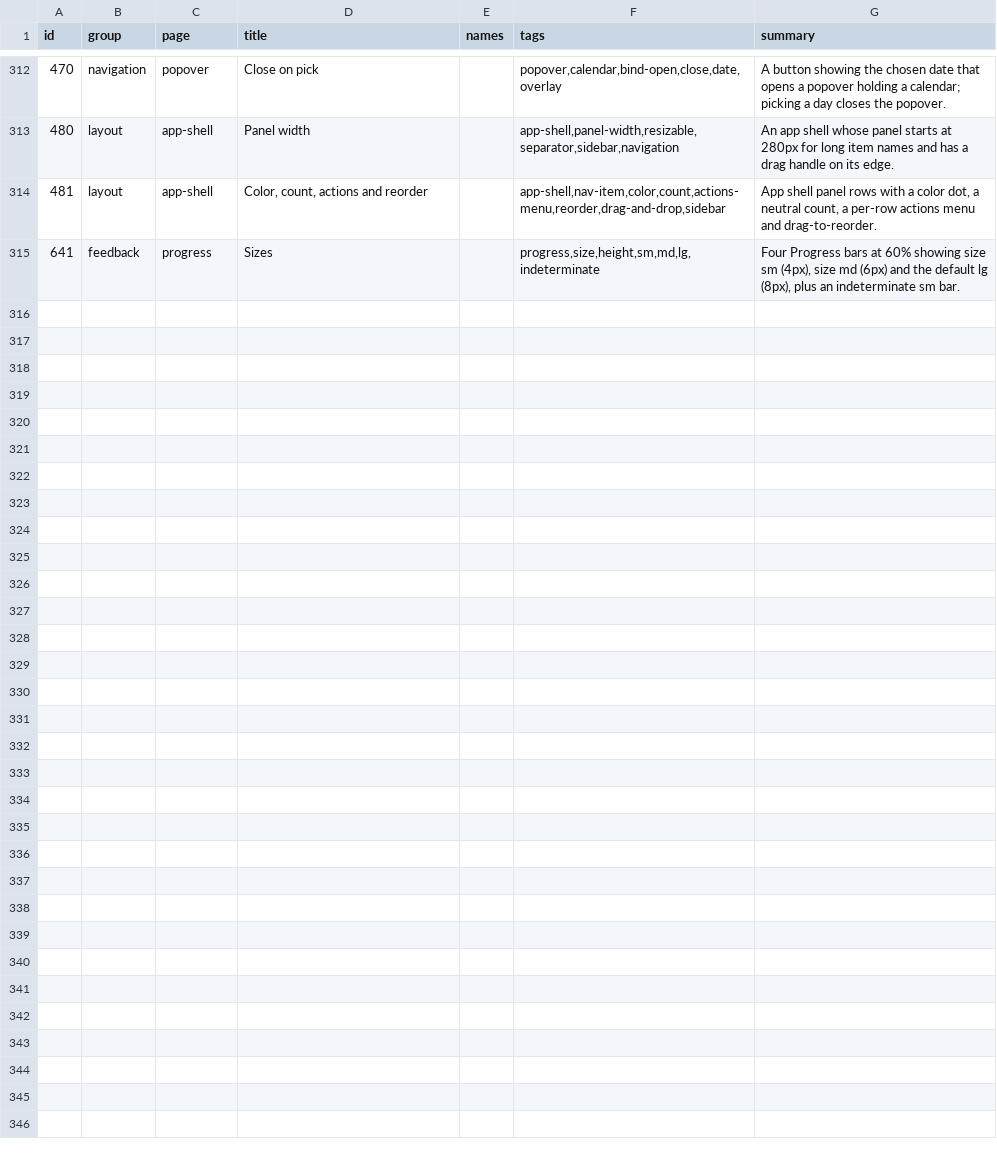
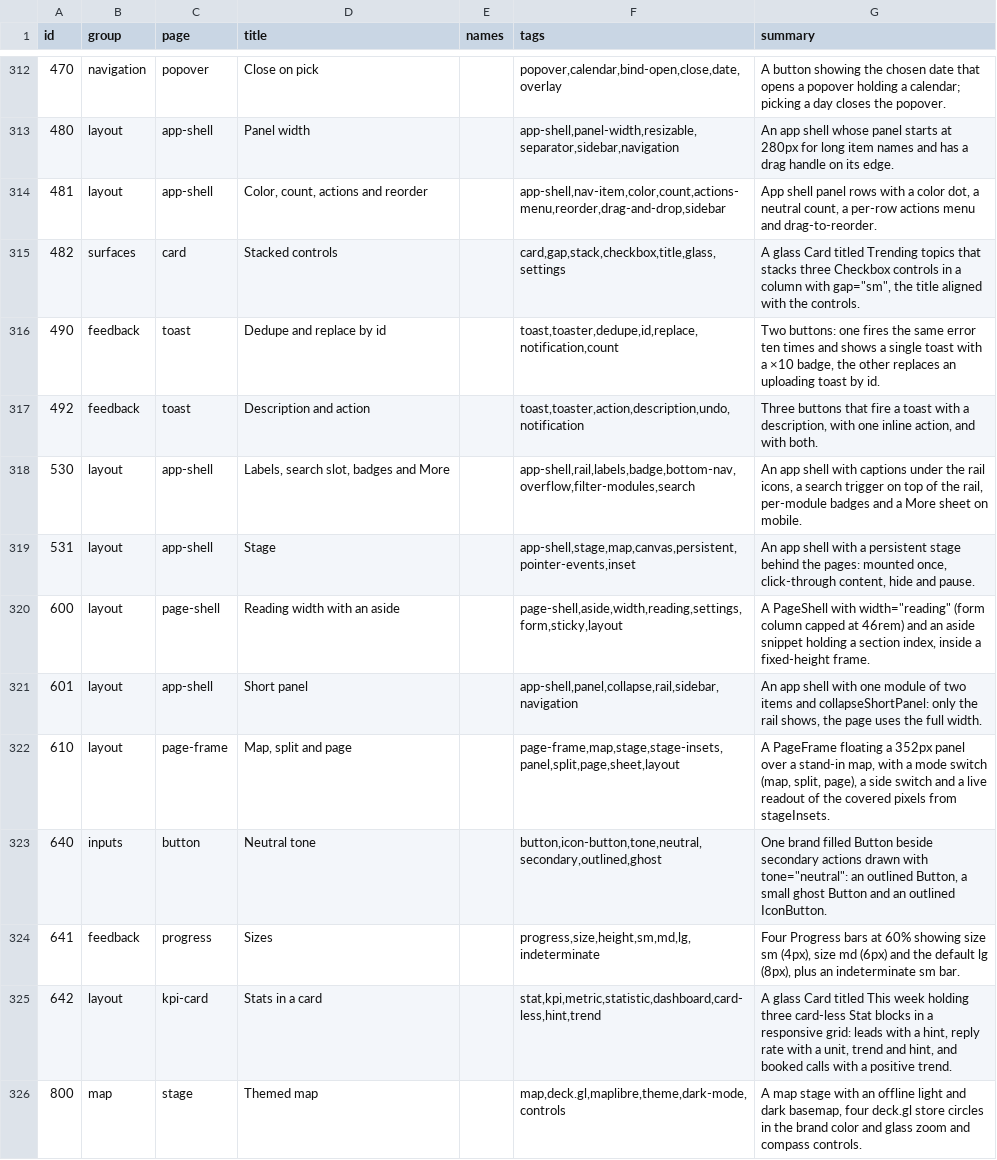
Before and after one commit to codeatlasdev/ui, a TSV file: site/public/api/v1/en/catalog.tsv, drawn as a sheet; only a part is shown, gaps mark what is left out; the diff names each change by its address in the sheet, - before the commit and + after, or states it on an @@ line.

```diff
--- a/site/public/api/v1/en/catalog.tsv
+++ b/site/public/api/v1/en/catalog.tsv
+row 315: 482 | surfaces | card | Stacked controls |  | card,gap,stack,checkbox,title,glass,settings | A glass Card titled Trending topics that stacks three Checkbox controls in a column with gap="sm", the title aligned with the controls.
+row 316: 490 | feedback | toast | Dedupe and replace by id |  | toast,toaster,dedupe,id,replace,notification,count | Two buttons: one fires the same error ten times and shows a single toast with a ×10 badge, the other replaces an uploading toast by id.
+row 317: 492 | feedback | toast | Description and action |  | toast,toaster,action,description,undo,notification | Three buttons that fire a toast with a description, with one inline action, and with both.
+row 318: 530 | layout | app-shell | Labels, search slot, badges and More |  | app-shell,rail,labels,badge,bottom-nav,overflow,filter-modules,search | An app shell with captions under the rail icons, a search trigger on top of the rail, per-module badges and a More sheet on mobile.
+row 319: 531 | layout | app-shell | Stage |  | app-shell,stage,map,canvas,persistent,pointer-events,inset | An app shell with a persistent stage behind the pages: mounted once, click-through content, hide and pause.
+row 320: 600 | layout | page-shell | Reading width with an aside |  | page-shell,aside,width,reading,settings,form,sticky,layout | A PageShell with width="reading" (form column capped at 46rem) and an aside snippet holding a section index, inside a fixed-height frame.
+row 321: 601 | layout | app-shell | Short panel |  | app-shell,panel,collapse,rail,sidebar,navigation | An app shell with one module of two items and collapseShortPanel: only the rail shows, the page uses the full width.
+row 322: 610 | layout | page-frame | Map, split and page |  | page-frame,map,stage,stage-insets,panel,split,page,sheet,layout | A PageFrame floating a 352px panel over a stand-in map, with a mode switch (map, split, page), a side switch and a live readout of the covered pixels from stageInsets.
+row 323: 640 | inputs | button | Neutral tone |  | button,icon-button,tone,neutral,secondary,outlined,ghost | One brand filled Button beside secondary actions drawn with tone="neutral": an outlined Button, a small ghost Button and an outlined IconButton.
+row 325: 642 | layout | kpi-card | Stats in a card |  | stat,kpi,metric,statistic,dashboard,card-less,hint,trend | A glass Card titled This week holding three card-less Stat blocks in a responsive grid: leads with a hint, reply rate with a unit, trend and hint, and booked calls with a positive trend.
+row 326: 800 | map | stage | Themed map |  | map,deck.gl,maplibre,theme,dark-mode,controls | A map stage with an offline light and dark basemap, four deck.gl store circles in the brand color and glass zoom and compass controls.
```
Also changed, not shown: 4 other files.
